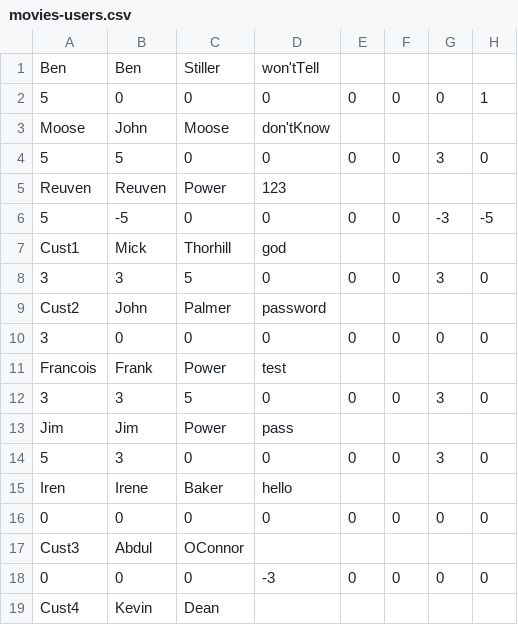
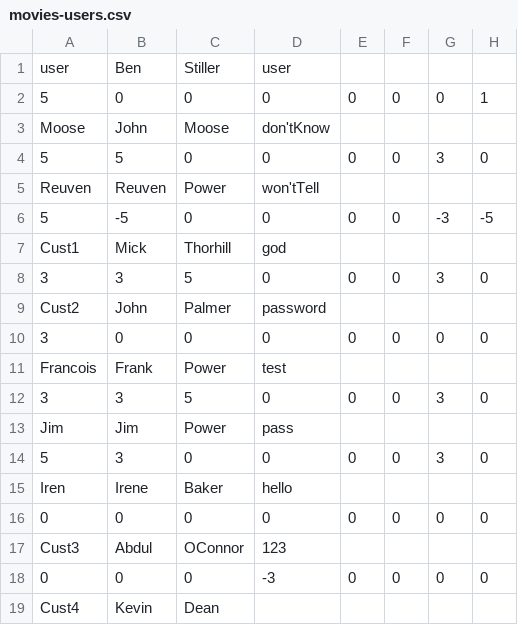
Before and after one commit to truhlikfredy/assignments-y2-movie-db-websocket, a CSV file: data/movies-users.csv, drawn as a sheet; only a part is shown; the diff names each change by its address in the sheet, - before the commit and + after, or states it on an @@ line.

Commit message:
user, user

```diff
--- a/data/movies-users.csv
+++ b/data/movies-users.csv
-A1: Ben
+A1: user
-D1: won'tTell
+D1: user
-D5: 123
+D5: won'tTell
-D17: (empty)
+D17: 123
```
